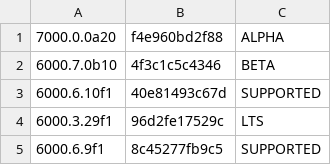
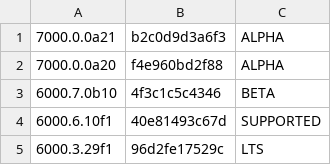
Before and after one commit to Hidano-Dev/unity-project-template, a TSV file: .github/unity-versions.tsv, drawn as a sheet; only a part is shown; the shorter side is filled out with more unchanged rows; the diff names each change by its address in the sheet, - before the commit and + after, or states it on an @@ line.

```diff
--- a/.github/unity-versions.tsv
+++ b/.github/unity-versions.tsv
+row 1: 7000.0.0a21 | b2c0d9d3a6f3 | ALPHA
```
